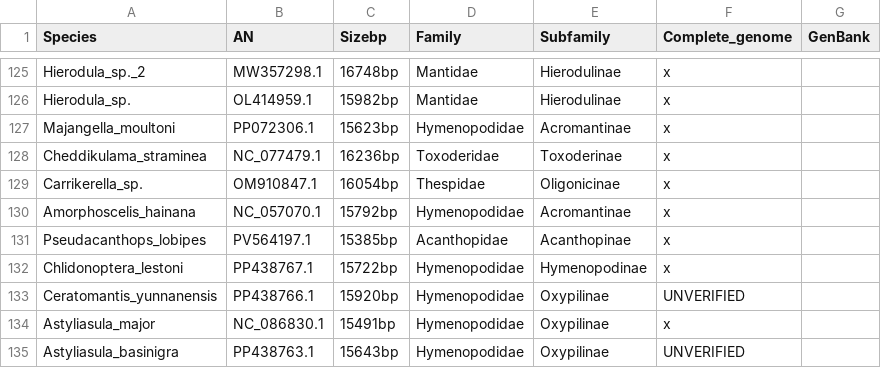
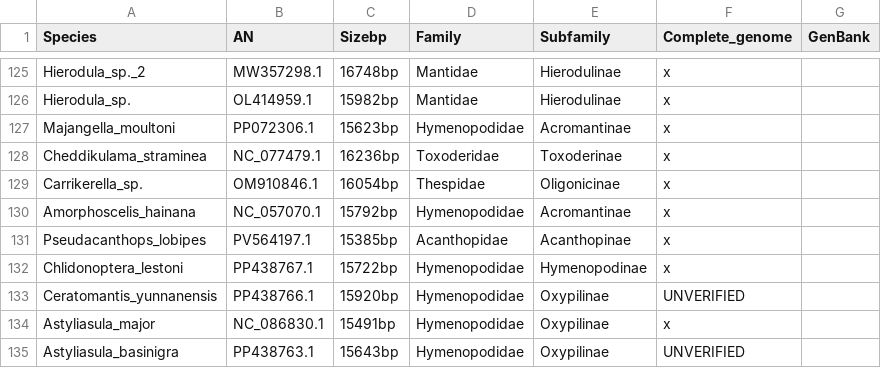
Before and after one commit to bacconipietro/Tirocinio_magistrale, a CSV file: 00_data/Mantodea/Mantodea_dataset.csv, drawn as a sheet; only a part is shown, gaps mark what is left out.

```diff
--- a/00_data/Mantodea/Mantodea_dataset.csv
+++ b/00_data/Mantodea/Mantodea_dataset.csv
@@ -128,3 +128,3 @@ Majangella_moultoni,PP072306.1,15623bp,Hymenopodidae,Acromantinae,x,
 Cheddikulama_straminea,NC_077479.1,16236bp,Toxoderidae,Toxoderinae,x,
-Carrikerella_sp.,OM910847.1,16054bp,Thespidae,Oligonicinae,x,
+Carrikerella_sp.,OM910846.1,16054bp,Thespidae,Oligonicinae,x,
 Amorphoscelis_hainana,NC_057070.1,15792bp,Hymenopodidae,Acromantinae,x,
```
Also changed, not shown: 00_data/Mantodea/Mantodea_dataset.tsv, 1 other file.
